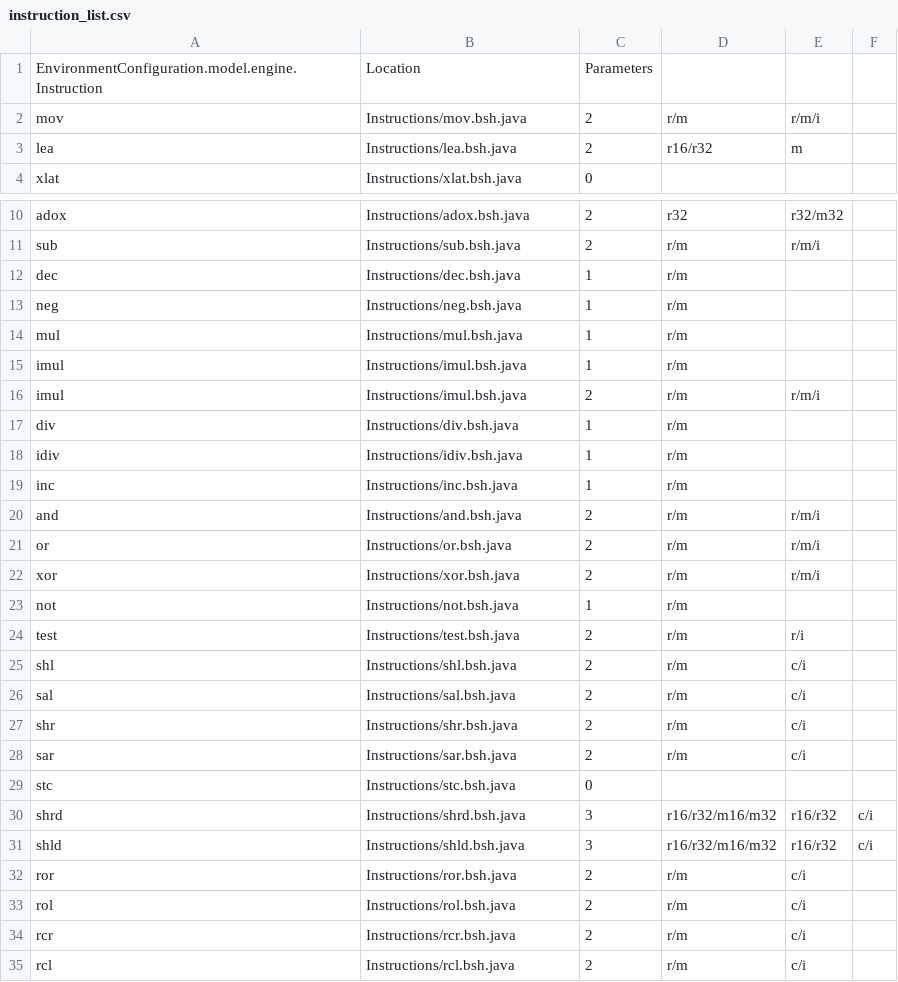
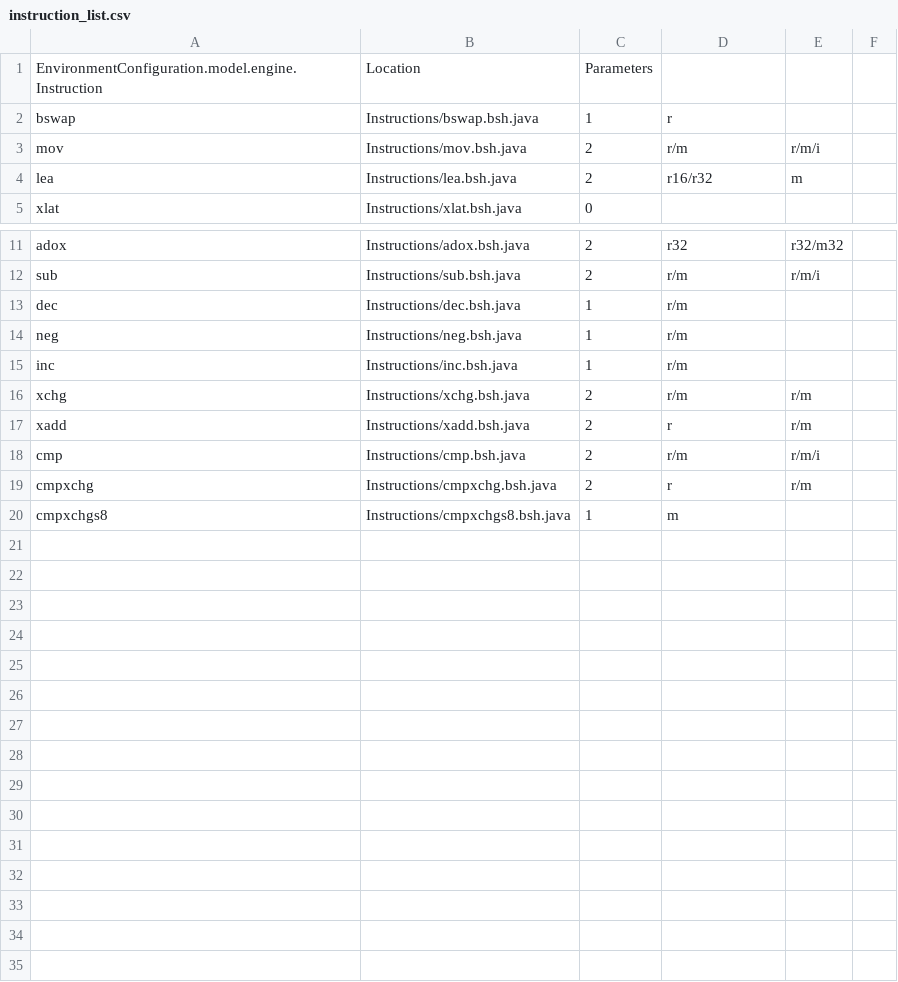
Before and after one commit to thejenigrace/thsst-calvis, a CSV file: Instructions/instruction_list.csv, drawn as a sheet; only a part is shown, gaps mark what is left out.

Commit message:
updated most instructions  . . .. . . .

```diff
--- a/Instructions/instruction_list.csv
+++ b/Instructions/instruction_list.csv
@@ -1,2 +1,3 @@
 EnvironmentConfiguration.model.engine.Instruction,Location,Parameters,,
+bswap,Instructions/bswap.bsh.java,1,r
 mov,Instructions/mov.bsh.java,2,r/m,r/m/i
@@ -13,23 +14,7 @@ dec,Instructions/dec.bsh.java,1,r/m
 neg,Instructions/neg.bsh.java,1,r/m
-mul,Instructions/mul.bsh.java,1,r/m
-imul,Instructions/imul.bsh.java,1,r/m
-imul,Instructions/imul.bsh.java,2,r/m,r/m/i
-div,Instructions/div.bsh.java,1,r/m
-idiv,Instructions/idiv.bsh.java,1,r/m
 inc,Instructions/inc.bsh.java,1,r/m
-and,Instructions/and.bsh.java,2,r/m,r/m/i
-or,Instructions/or.bsh.java,2,r/m,r/m/i
-xor,Instructions/xor.bsh.java,2,r/m,r/m/i
-not,Instructions/not.bsh.java,1,r/m
-test,Instructions/test.bsh.java,2,r/m,r/i
-shl,Instructions/shl.bsh.java,2,r/m,c/i
-sal,Instructions/sal.bsh.java,2,r/m,c/i
-shr,Instructions/shr.bsh.java,2,r/m,c/i
-sar,Instructions/sar.bsh.java,2,r/m,c/i
-stc,Instructions/stc.bsh.java,0,,
-shrd,Instructions/shrd.bsh.java,3,r16/r32/m16/m32,r16/r32,c/i
-shld,Instructions/shld.bsh.java,3,r16/r32/m16/m32,r16/r32,c/i
-ror,Instructions/ror.bsh.java,2,r/m,c/i
-rol,Instructions/rol.bsh.java,2,r/m,c/i
-rcr,Instructions/rcr.bsh.java,2,r/m,c/i
-rcl,Instructions/rcl.bsh.java,2,r/m,c/i
+xchg,Instructions/xchg.bsh.java,2,r/m,r/m
+xadd,Instructions/xadd.bsh.java,2,r,r/m
+cmp,Instructions/cmp.bsh.java,2,r/m,r/m/i
+cmpxchg,Instructions/cmpxchg.bsh.java,2,r,r/m
+cmpxchgs8,Instructions/cmpxchgs8.bsh.java,1,m
```
Also changed, not shown: Registers/register_list.csv, 18 other files.
